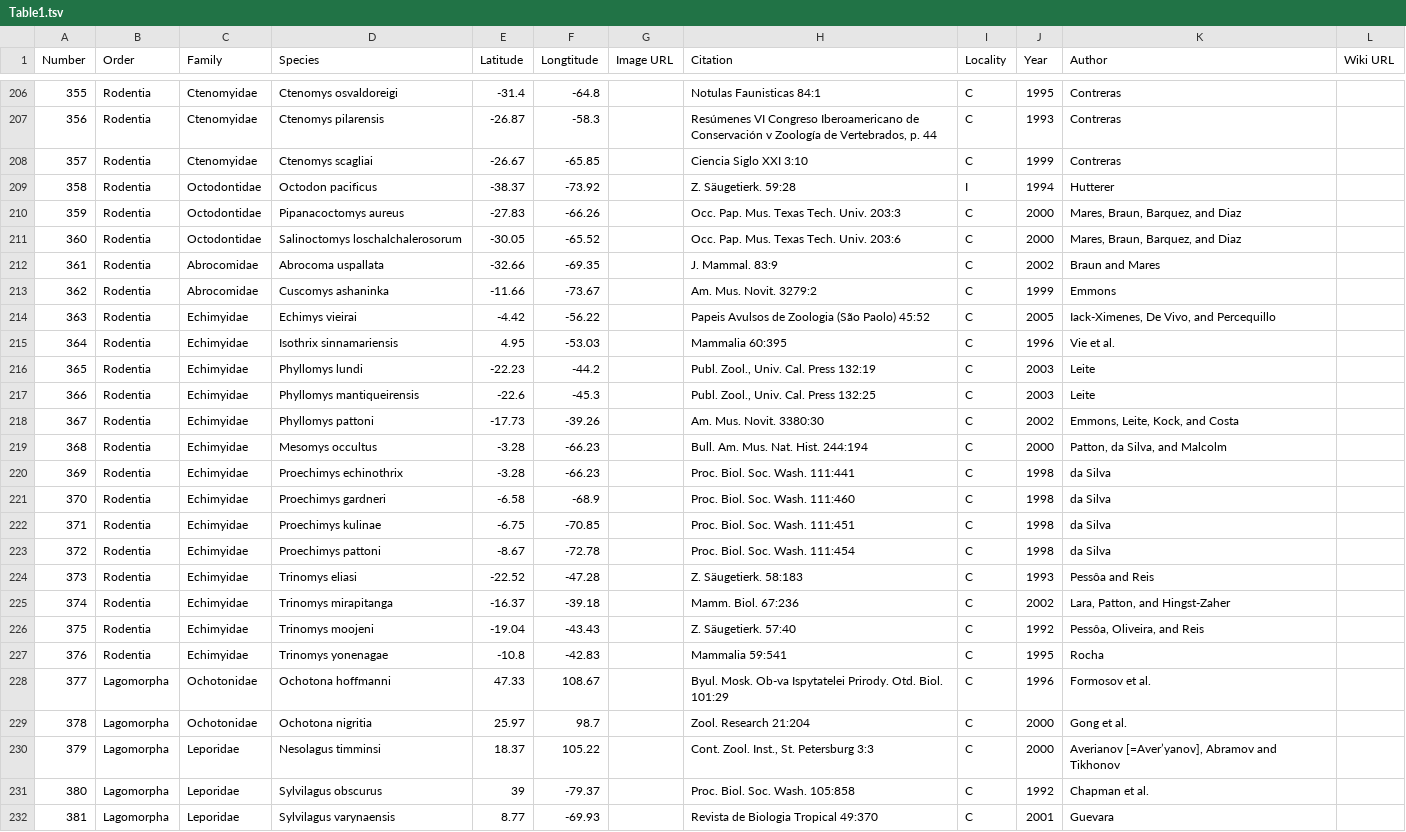
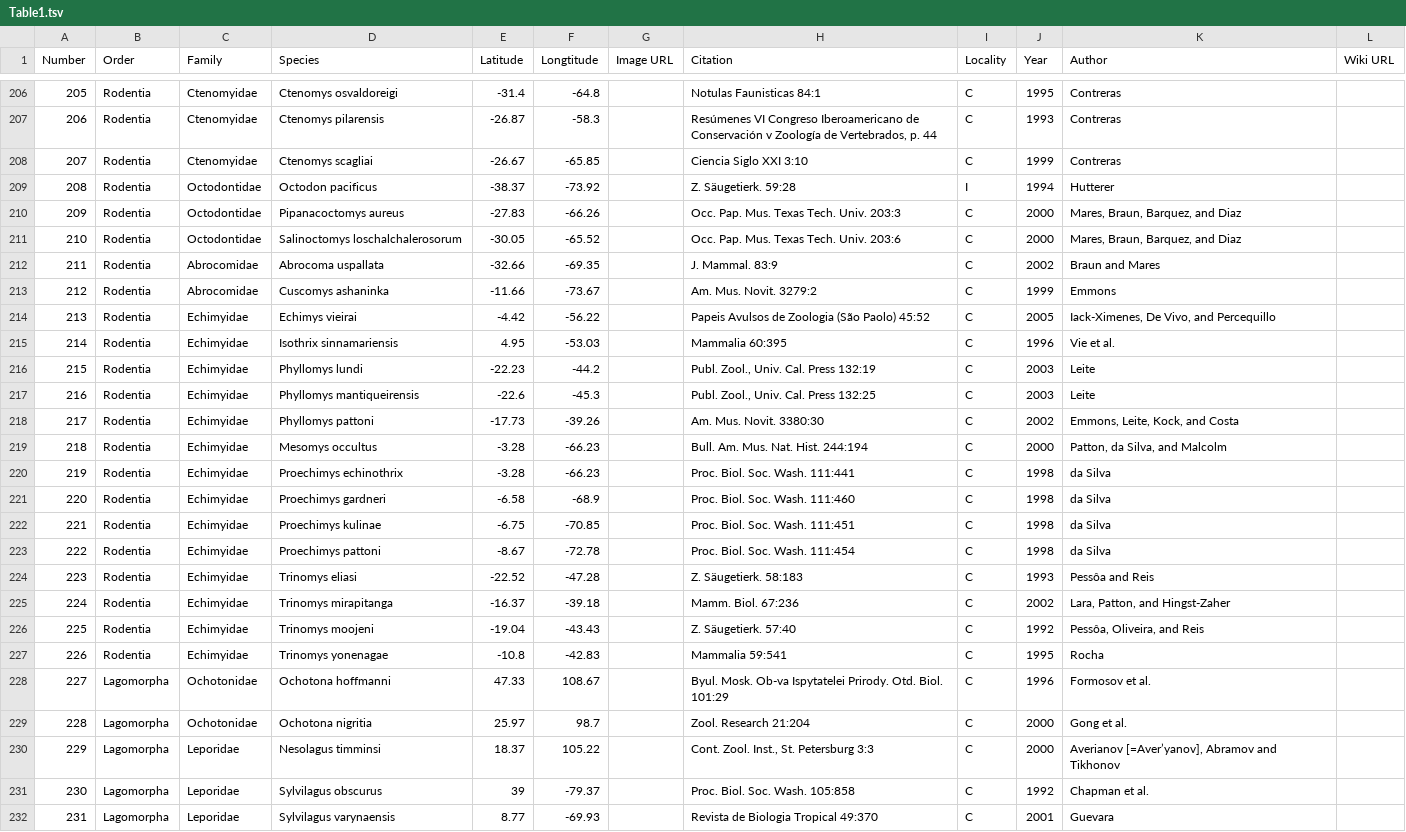
Before and after one commit to rdmpage/mammal-species-discoveries, a TSV file: Table1.tsv, drawn as a sheet; only a part is shown, gaps mark what is left out; the diff covers the shown part only; the diff names each change by its address in the sheet, - before the commit and + after, or states it on an @@ line.

```diff
--- a/Table1.tsv
+++ b/Table1.tsv
-A206 (Number): 355
+A206 (Number): 205
-A207 (Number): 356
+A207 (Number): 206
-A208 (Number): 357
+A208 (Number): 207
-A209 (Number): 358
+A209 (Number): 208
-A210 (Number): 359
+A210 (Number): 209
-A211 (Number): 360
+A211 (Number): 210
-A212 (Number): 361
+A212 (Number): 211
-A213 (Number): 362
+A213 (Number): 212
-A214 (Number): 363
+A214 (Number): 213
-A215 (Number): 364
+A215 (Number): 214
-A216 (Number): 365
+A216 (Number): 215
-A217 (Number): 366
+A217 (Number): 216
-A218 (Number): 367
+A218 (Number): 217
-A219 (Number): 368
+A219 (Number): 218
-A220 (Number): 369
+A220 (Number): 219
-A221 (Number): 370
+A221 (Number): 220
-A222 (Number): 371
+A222 (Number): 221
-A223 (Number): 372
+A223 (Number): 222
-A224 (Number): 373
+A224 (Number): 223
-A225 (Number): 374
+A225 (Number): 224
-A226 (Number): 375
+A226 (Number): 225
-A227 (Number): 376
+A227 (Number): 226
-A228 (Number): 377
+A228 (Number): 227
-A229 (Number): 378
+A229 (Number): 228
-A230 (Number): 379
+A230 (Number): 229
-A231 (Number): 380
+A231 (Number): 230
-A232 (Number): 381
+A232 (Number): 231
```
Also changed, not shown: 165 edited cells elsewhere in this file.
